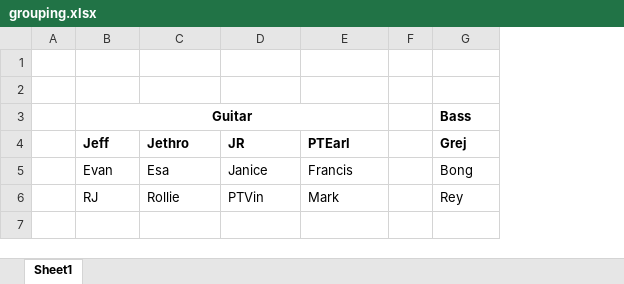
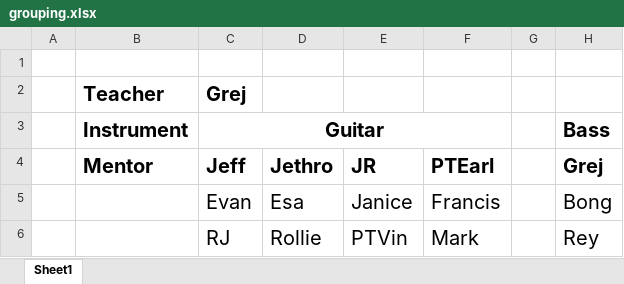
Before and after one commit to GrejSegura/datasciencecoursera, an Excel workbook: Assignments_Quizzes/Guitar Lessons/grouping.xlsx, sheet Sheet1, drawn as a sheet; values as stored, in another font and other column widths than the file's, no borders; addresses are those after the commit; the diff names each change by its address in the sheet, - before the commit and + after, or states it on an @@ line.

Commit message:
week 1 lessons

```diff
--- a/Assignments_Quizzes/Guitar Lessons/grouping.xlsx (sheet Sheet1)
+++ b/Assignments_Quizzes/Guitar Lessons/grouping.xlsx (sheet Sheet1)
+column B (Instrument), row 2: Teacher; row 4: Mentor
-row 2: (empty)
+row 2:  | Teacher | Grej
@@ C3 text size: larger @@
@@ H3:H6 text size: larger @@
@@ C4:F6 text size: larger @@
```
Also changed, not shown: 15 other files.
